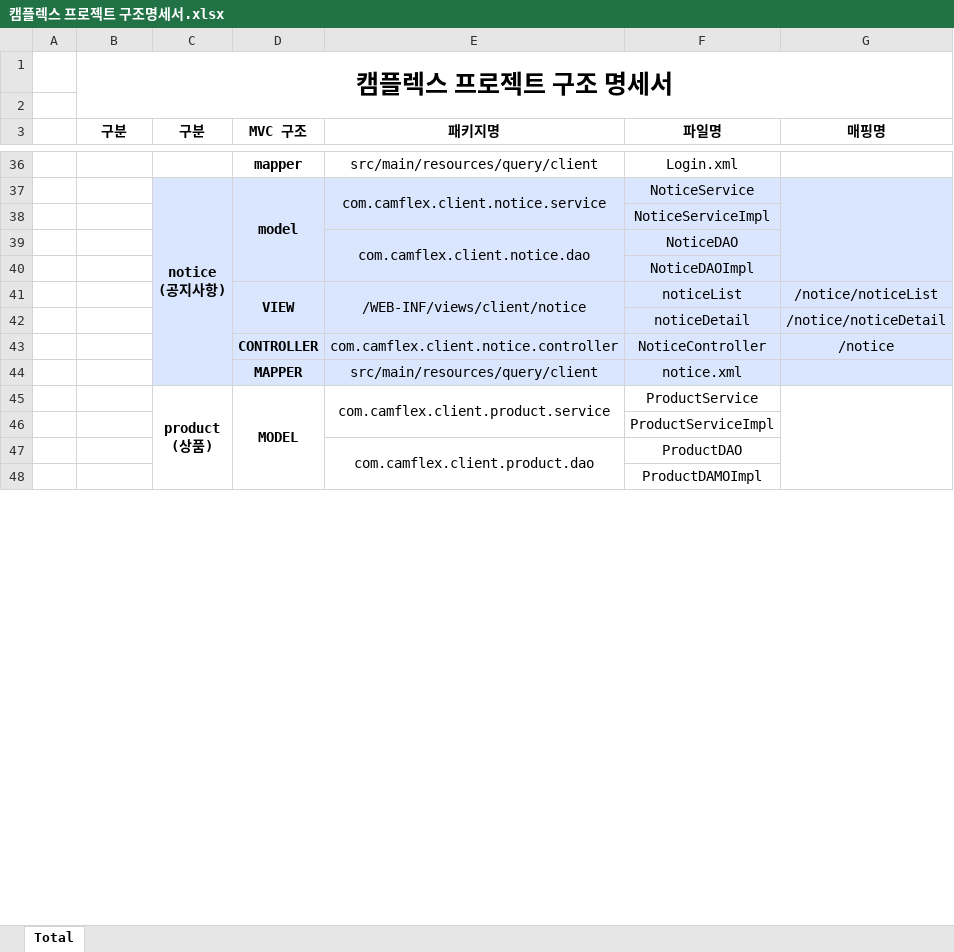
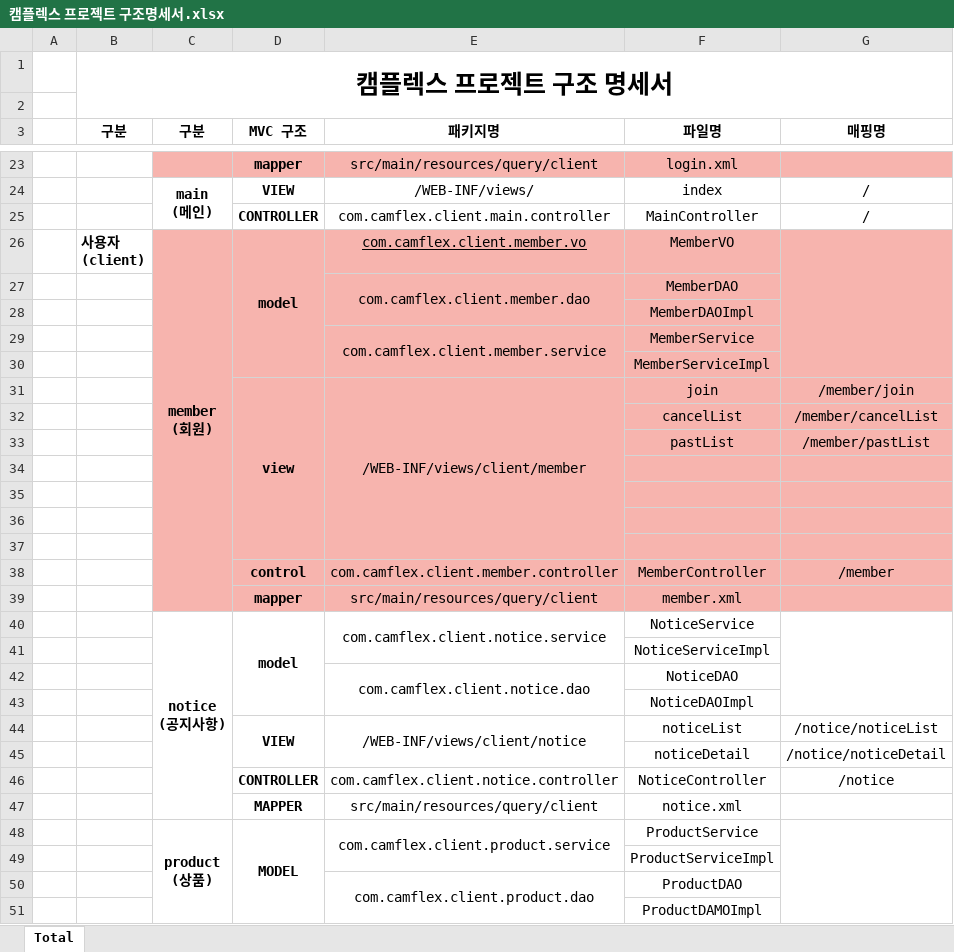
Before and after one commit to seoulsudal/CamFlexProject, an Excel workbook: 프로젝트 산출물/10. 구조명세서/캠플렉스 프로젝트 구조명세서.xlsx, sheet Total, drawn as a sheet; only a part is shown, gaps mark what is left out; values as stored, in another font and other column widths than the file's, no borders; addresses are those after the commit; ↵ is a line break in a cell; the diff covers the shown part only; the diff names each change by its address in the sheet, - before the commit and + after, or states it on an @@ line.

Commit message:
구조명세서 수정(회원 및 마이페이지 추가 수정 요망

```diff
--- a/프로젝트 산출물/10. 구조명세서/캠플렉스 프로젝트 구조명세서.xlsx (sheet Total)
+++ b/프로젝트 산출물/10. 구조명세서/캠플렉스 프로젝트 구조명세서.xlsx (sheet Total)
-C23:G23 fill: none
+C23:G23 fill: #F7B4AE
-F23 (파일명): Login.xml
+F23 (파일명): login.xml
+row 24:  |  | main ↵ (메인) | VIEW | /WEB-INF/views/ | index | /
+row 25:  |  |  | CONTROLLER | com.camflex.client.main.controller | MainController | /
@@ row 4 moved to row 26: 사용자 (client) @@
@@ row 5 moved to row 27: com.camflex.client.member.dao @@
@@ row 6 moved to row 28: MemberDAOImpl @@
@@ row 7 moved to row 29: com.camflex.client.member.service @@
@@ row 8 moved to row 30: MemberServiceImpl @@
+row 31:  |  |  | view | /WEB-INF/views/client/member | join | /member/join
+row 32:  |  |  |  |  | cancelList | /member/cancelList
+row 33:  |  |  |  |  | pastList | /member/pastList
+row 34: (empty)
+row 35: (empty)
+row 36: (empty)
+row 37: (empty)
@@ row 16 moved to row 38: control @@
+row 39:  |  |  | mapper | src/main/resources/query/client | member.xml
-C40:G47 fill: #D9E6FD
+C40:G47 fill: none
```
Also changed, not shown: 3 added rows, 11 removed rows, 14 moved rows, 5 edited cells, cell formats and merged cells elsewhere in this sheet, 프로젝트 산출물/11.일정관리/캠플렉스 일정관리.xlsx.
